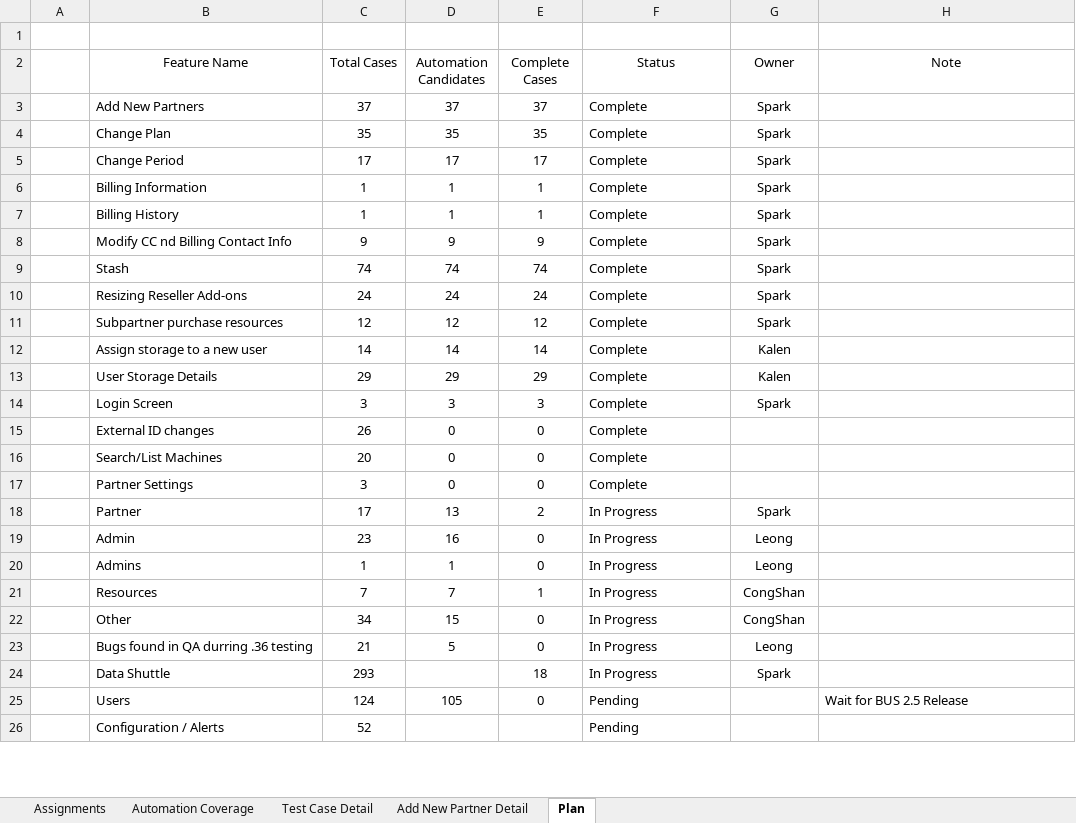
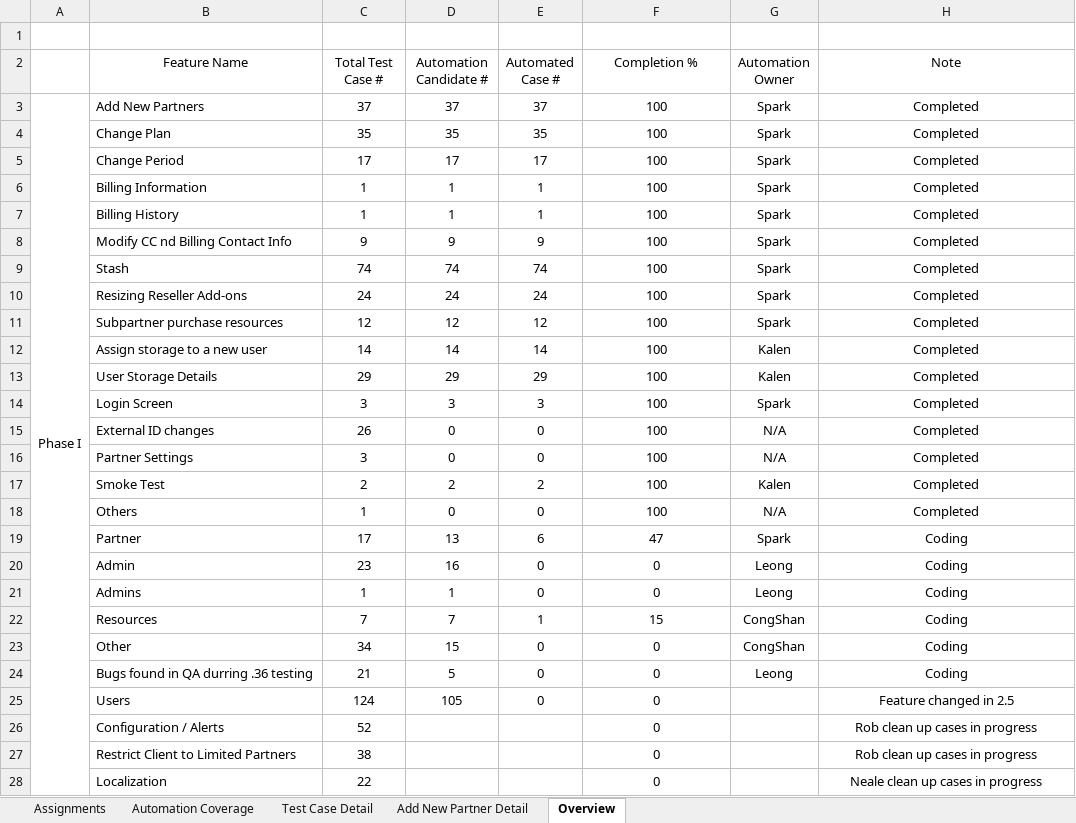
Before and after one commit to yuth1982/bus-web-auto-test, an Excel workbook: automation_tracking.xlsx, sheet Overview, drawn as a sheet; only a part is shown; values as stored, in another font and other column widths than the file's, no borders; conditional formats and table styles not drawn; removed rows and columns are numbered as before the commit, all else as after; the diff covers the shown part only; the diff names each change by its address in the sheet, - before the commit and + after, or states it on an @@ line.

Commit message:
1. Correct missing features 2. Add percentage bar 3.Split into phases matching case clean up phases
Change-Id: I5db9e1d145137285c9fa81c2b15e95ed583e55f7
Reviewed-on: https://gerrit.dechocorp.com/47424
Reviewed-by: Leong He <leongh@mozy.com>

```diff
--- a/automation_tracking.xlsx (sheet Overview)
+++ b/automation_tracking.xlsx (sheet Overview)
-sheet tab: Plan
+sheet tab: Overview
-C2: Total Cases
+C2: Total Test Case #
-D2: Automation Candidates
+D2: Automation Candidate #
-E2: Complete Cases
+E2: Automated Case #
-F2: Status
+F2: Completion %
-G2: Owner
+G2: Automation Owner
-A3: (empty)
+A3: Phase I
+A3:A31 merged
-F3:F15 (Completion %): Complete
+F3:F15 (Completion %): 100
-F3:F15 alignment: left
+F3:F15 alignment: center
-H3:H15 (Note): (empty)
+H3:H15 (Note): Completed
-G15 (Automation Owner): (empty)
+G15 (Automation Owner): N/A
-row 16:  | Search/List Machines | 20 | 0 | 0 | Complete
-F16 (Completion %): Complete
+F16 (Completion %): 100
-F16 alignment: left
+F16 alignment: center
-G16 (Automation Owner): (empty)
+G16 (Automation Owner): N/A
-H16 (Note): (empty)
+H16 (Note): Completed
+row 17:  | Smoke Test | 2 | 2 | 2 | 100 | Kalen | Completed
+row 18:  | Others | 1 | 0 | 0 | 100 | N/A | Completed
-E19 (Automated Case #): 2
+E19 (Automated Case #): 6
-F19 (Completion %): In Progress
+F19 (Completion %): 47
-F19:F24 alignment: left
+F19:F24 alignment: center
-H19:H24 (Note): (empty)
+H19:H24 (Note): Coding
-F20:F21 (Completion %): In Progress
+F20:F21 (Completion %): 0
-F22 (Completion %): In Progress
+F22 (Completion %): 15
-F23:F24 (Completion %): In Progress
+F23:F24 (Completion %): 0
-row 24:  | Data Shuttle | 293 |  | 18 | In Progress | Spark
-F25:F26 (Completion %): Pending
+F25:F26 (Completion %): 0
-F25:F26 alignment: left
+F25:F26 alignment: center
-H25 (Note): Wait for BUS 2.5 Release
+H25 (Note): Feature changed in 2.5
-H25 alignment: left
+H25 alignment: center
-H26 (Note): (empty)
+H26 (Note): Rob clean up cases in progress
+row 27:  | Restrict Client to Limited Partners | 38 |  |  | 0 |  | Rob clean up cases in progress
+row 28:  | Localization | 22 |  |  | 0 |  | Neale clean up cases in progress
```
Also changed, not shown: 7 added rows, 2 removed rows, 31 edited cells, cell formats and merged cells elsewhere in this sheet, formulas that keep their value.
